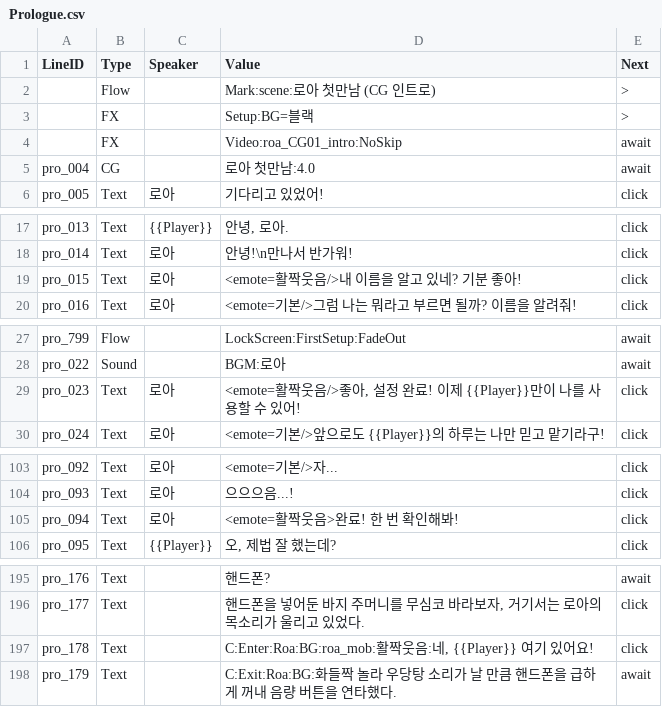
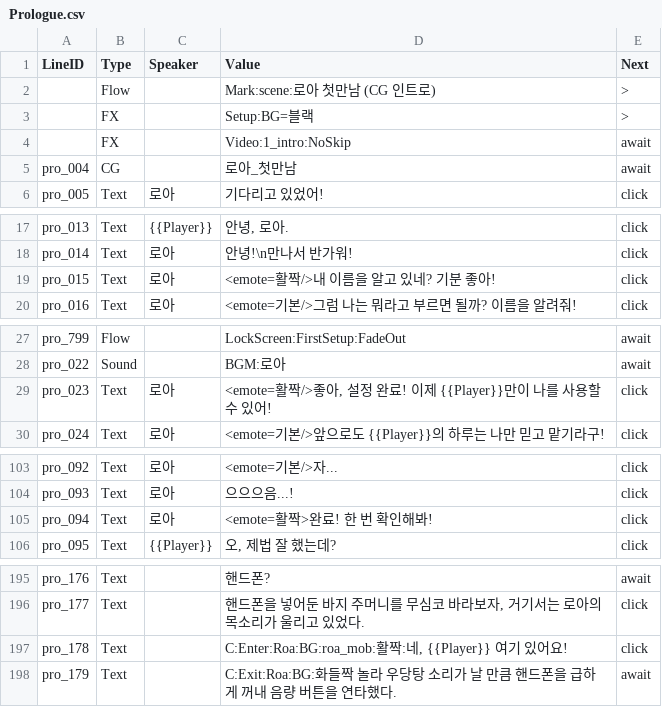
Before and after one commit to trackbound/LoveAlgorithm, a CSV file: unity_project/Assets/StreamingAssets/Story/Prologue.csv, drawn as a sheet; only a part is shown, gaps mark what is left out; the diff covers the shown part only.

```diff
--- a/unity_project/Assets/StreamingAssets/Story/Prologue.csv
+++ b/unity_project/Assets/StreamingAssets/Story/Prologue.csv
@@ -3,4 +3,4 @@ LineID,Type,Speaker,Value,Next
 ,FX,,Setup:BG=블랙,>
-,FX,,Video:roa_CG01_intro:NoSkip,await
-pro_004,CG,,로아 첫만남:4.0,await
+,FX,,Video:1_intro:NoSkip,await
+pro_004,CG,,로아_첫만남,await
 pro_005,Text,로아,기다리고 있었어!,click
@@ -18,3 +18,3 @@ pro_013,Text,{{Player}},"안녕, 로아.",click
 pro_014,Text,로아,안녕!\n만나서 반가워!,click
-pro_015,Text,로아,<emote=활짝웃음/>내 이름을 알고 있네? 기분 좋아!,click
+pro_015,Text,로아,<emote=활짝/>내 이름을 알고 있네? 기분 좋아!,click
 pro_016,Text,로아,<emote=기본/>그럼 나는 뭐라고 부르면 될까? 이름을 알려줘!,click
@@ -28,3 +28,3 @@ pro_799,Flow,,LockScreen:FirstSetup:FadeOut,await
 pro_022,Sound,,BGM:로아,await
-pro_023,Text,로아,"<emote=활짝웃음/>좋아, 설정 완료! 이제 {{Player}}만이 나를 사용할 수 있어!",click
+pro_023,Text,로아,"<emote=활짝/>좋아, 설정 완료! 이제 {{Player}}만이 나를 사용할 수 있어!",click
 pro_024,Text,로아,<emote=기본/>앞으로도 {{Player}}의 하루는 나만 믿고 맡기라구!,click
@@ -104,3 +104,3 @@ pro_092,Text,로아,<emote=기본/>자...,click
 pro_093,Text,로아,으으으음...!,click
-pro_094,Text,로아,<emote=활짝웃음>완료! 한 번 확인해봐!,click
+pro_094,Text,로아,<emote=활짝>완료! 한 번 확인해봐!,click
 pro_095,Text,{{Player}},"오, 제법 잘 했는데?",click
@@ -196,3 +196,3 @@ pro_176,Text,,핸드폰?,await
 pro_177,Text,,"핸드폰을 넣어둔 바지 주머니를 무심코 바라보자, 거기서는 로아의 목소리가 울리고 있었다.",click
-pro_178,Text,,"C:Enter:Roa:BG:roa_mob:활짝웃음:네, {{Player}} 여기 있어요!",click
+pro_178,Text,,"C:Enter:Roa:BG:roa_mob:활짝:네, {{Player}} 여기 있어요!",click
 pro_179,Text,,C:Exit:Roa:BG:화들짝 놀라 우당탕 소리가 날 만큼 핸드폰을 급하게 꺼내 음량 버튼을 연타했다.,await
```
Also changed, not shown: 6 edited cells elsewhere in this file.
